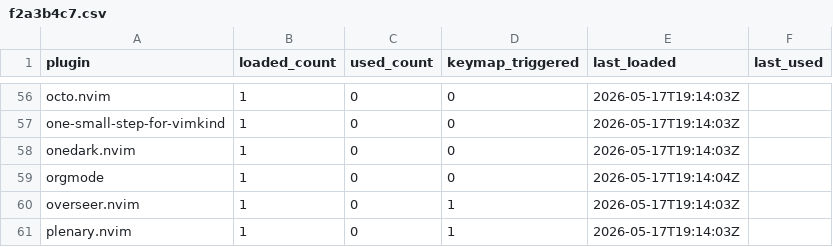
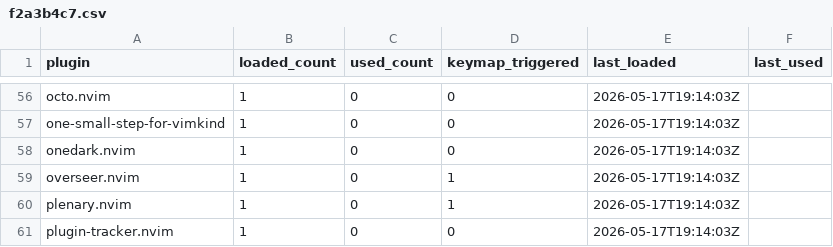
Before and after one commit to aldevv/.dotfiles, a CSV file: nvim/.config/nvim/plugin-tracker/f2a3b4c7.csv, drawn as a sheet; only a part is shown, gaps mark what is left out; the shorter side is filled out with more unchanged rows; the diff names each change by its address in the sheet, - before the commit and + after, or states it on an @@ line.

```diff
--- a/nvim/.config/nvim/plugin-tracker/f2a3b4c7.csv
+++ b/nvim/.config/nvim/plugin-tracker/f2a3b4c7.csv
-row 59: orgmode | 1 | 0 | 0 | 2026-05-17T19:14:04Z
```
Also changed, not shown: 20 other files.
